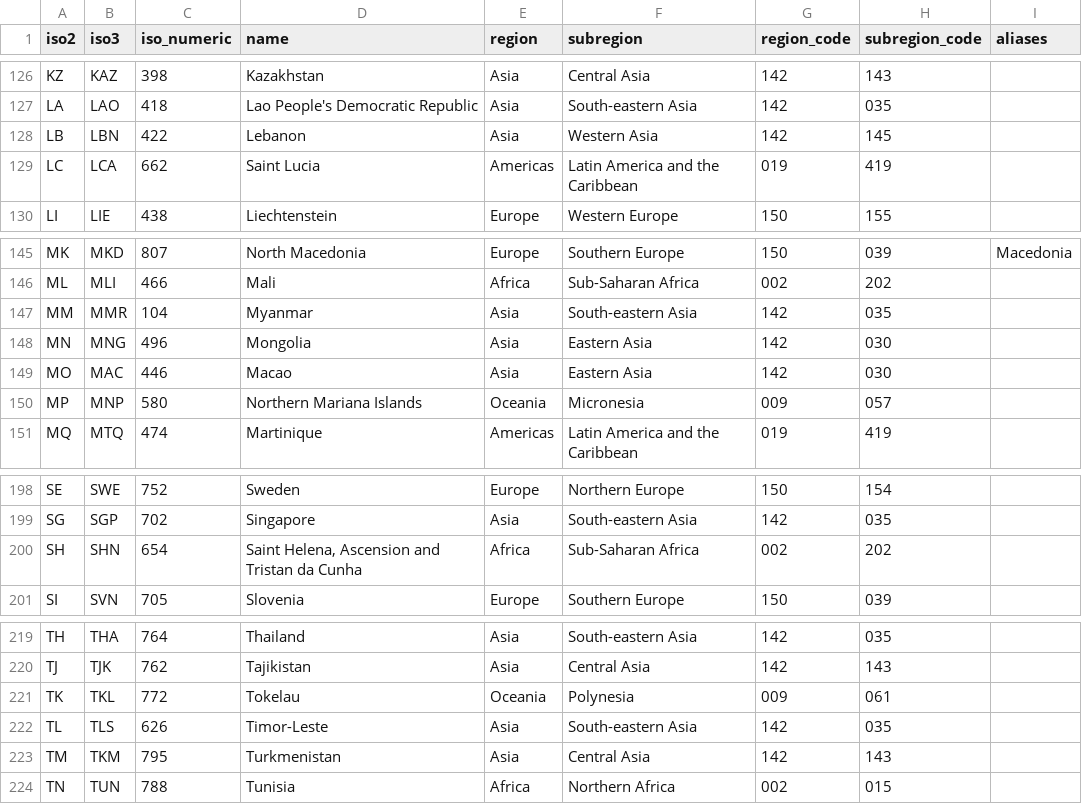
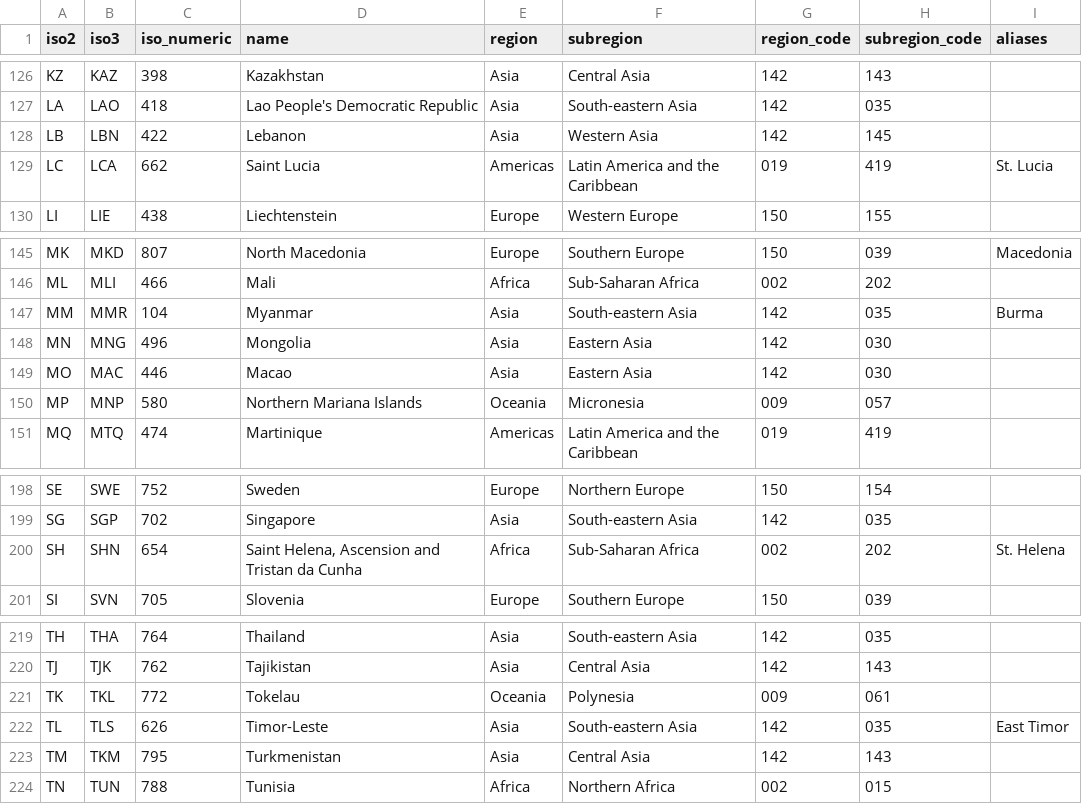
Before and after one commit to LivinTribunal/movie-datasets-visualization, a CSV file: data/reference/countries.csv, drawn as a sheet; only a part is shown, gaps mark what is left out; the diff covers the shown part only.

```diff
--- a/data/reference/countries.csv
+++ b/data/reference/countries.csv
@@ -128,3 +128,3 @@ LA,LAO,418,Lao People's Democratic Republic,Asia,South-eastern Asia,142,035,
 LB,LBN,422,Lebanon,Asia,Western Asia,142,145,
-LC,LCA,662,Saint Lucia,Americas,Latin America and the Caribbean,019,419,
+LC,LCA,662,Saint Lucia,Americas,Latin America and the Caribbean,019,419,St. Lucia
 LI,LIE,438,Liechtenstein,Europe,Western Europe,150,155,
@@ -146,3 +146,3 @@ MK,MKD,807,North Macedonia,Europe,Southern Europe,150,039,Macedonia
 ML,MLI,466,Mali,Africa,Sub-Saharan Africa,002,202,
-MM,MMR,104,Myanmar,Asia,South-eastern Asia,142,035,
+MM,MMR,104,Myanmar,Asia,South-eastern Asia,142,035,Burma
 MN,MNG,496,Mongolia,Asia,Eastern Asia,142,030,
@@ -199,3 +199,3 @@ SE,SWE,752,Sweden,Europe,Northern Europe,150,154,
 SG,SGP,702,Singapore,Asia,South-eastern Asia,142,035,
-SH,SHN,654,"Saint Helena, Ascension and Tristan da Cunha",Africa,Sub-Saharan Africa,002,202,
+SH,SHN,654,"Saint Helena, Ascension and Tristan da Cunha",Africa,Sub-Saharan Africa,002,202,St. Helena
 SI,SVN,705,Slovenia,Europe,Southern Europe,150,039,
@@ -221,3 +221,3 @@ TJ,TJK,762,Tajikistan,Asia,Central Asia,142,143,
 TK,TKL,772,Tokelau,Oceania,Polynesia,009,061,
-TL,TLS,626,Timor-Leste,Asia,South-eastern Asia,142,035,
+TL,TLS,626,Timor-Leste,Asia,South-eastern Asia,142,035,East Timor
 TM,TKM,795,Turkmenistan,Asia,Central Asia,142,143,
```
Also changed, not shown: 11 edited cells elsewhere in this file, data/reference/country_aliases.csv, 19 other files.
